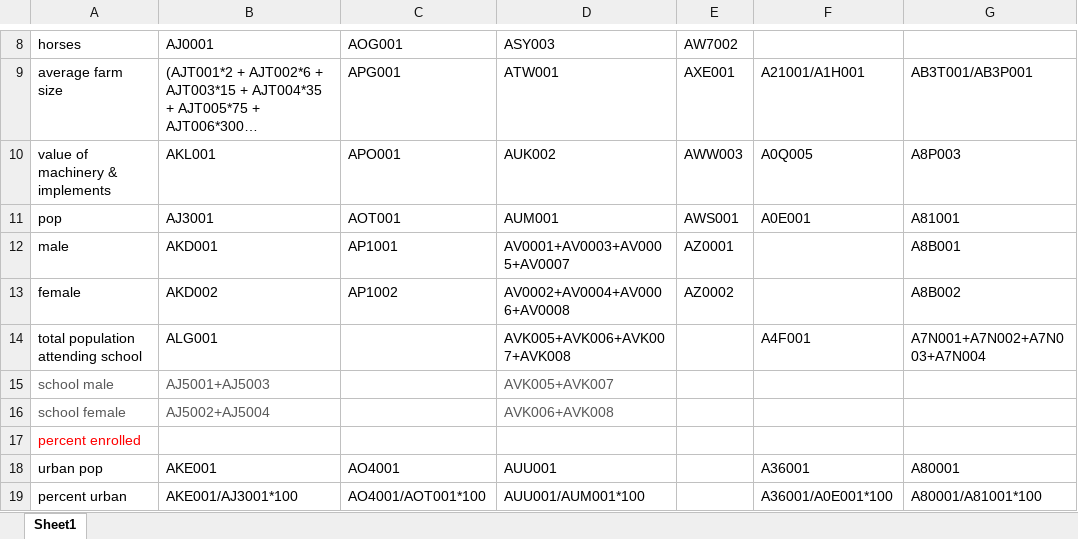
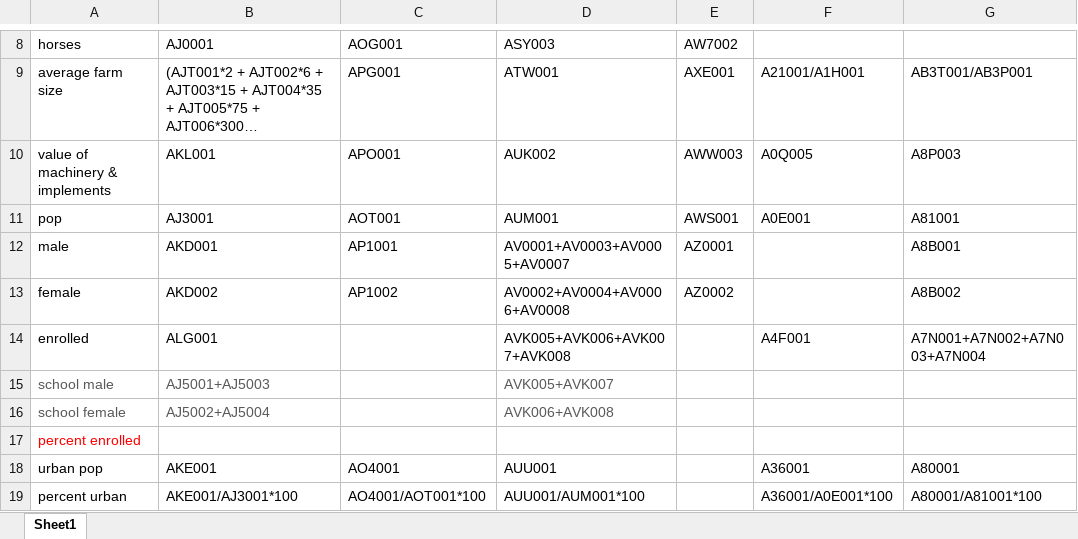
Before and after one commit to julia-englebert/final_project, an Excel workbook: my_codebook.xlsx, sheet Sheet1, drawn as a sheet; only a part is shown, gaps mark what is left out; long unchanged cells end in …; values as stored, in another font and other column widths than the file's, no borders; the diff names each change by its address in the sheet, - before the commit and + after, or states it on an @@ line.

```diff
--- a/my_codebook.xlsx (sheet Sheet1)
+++ b/my_codebook.xlsx (sheet Sheet1)
-A14: total population attending school
+A14: enrolled
```
Also changed, not shown: 3 other files.
